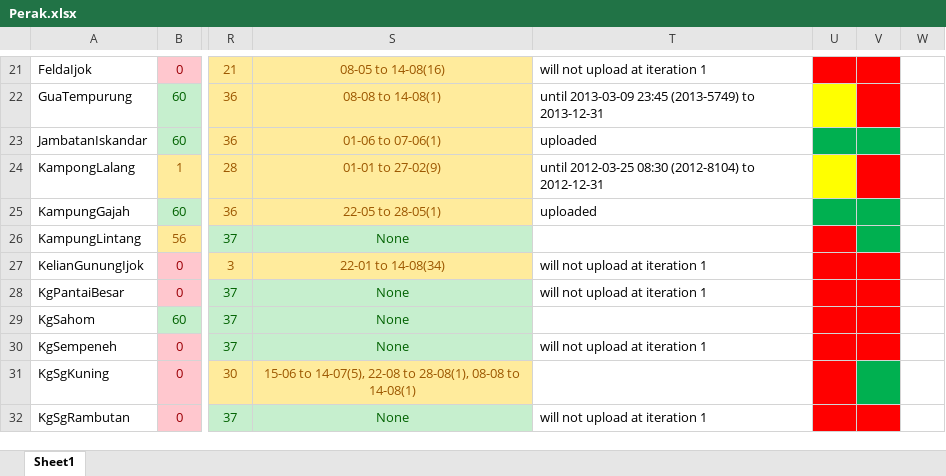
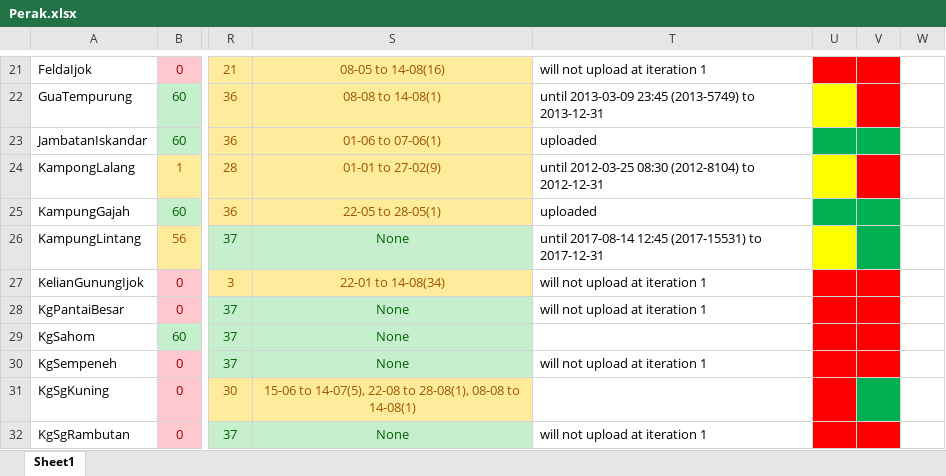
Before and after one commit to Kidden21/ILLUMINATI, an Excel workbook: Perak.xlsx, sheet Sheet1, drawn as a sheet; only a part is shown, gaps mark what is left out; values as stored, in another font and other column widths than the file's, no borders; the diff names each change by its address in the sheet, - before the commit and + after, or states it on an @@ line.

```diff
--- a/Perak.xlsx (sheet Sheet1)
+++ b/Perak.xlsx (sheet Sheet1)
-T26: (empty)
+T26: until 2017-08-14 12:45 (2017-15531) to 2017-12-31
-U26 fill: #FF0000
+U26 fill: #FFFF00
```
Also changed, not shown: 6 other files.
